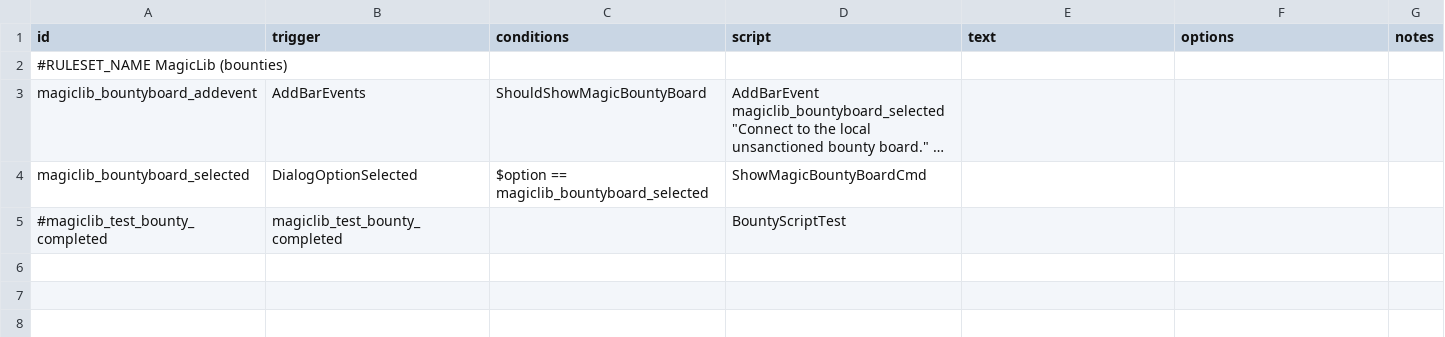
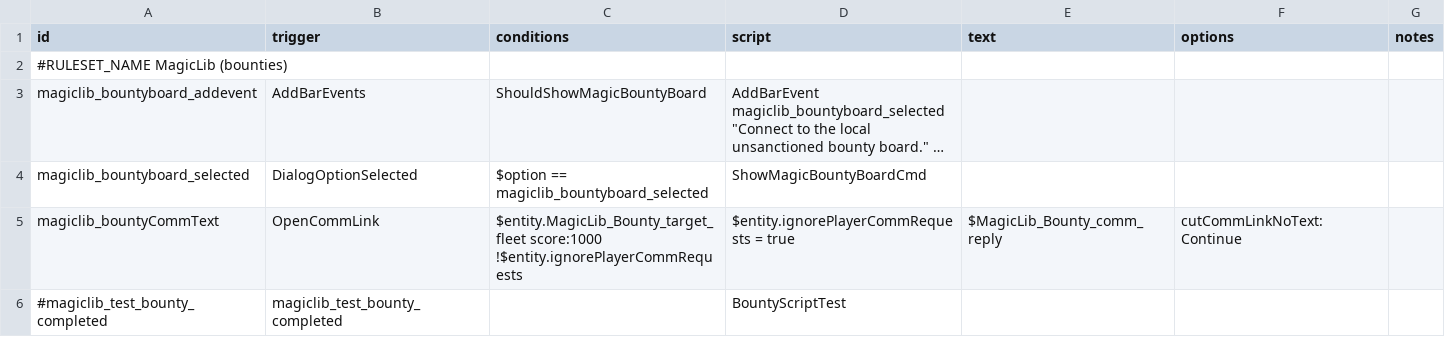
Before and after one commit to MagicLibStarsector/MagicLib, a CSV file: data/campaign/rules.csv, drawn as a sheet; long unchanged cells end in …; ↵ is a line break in a cell; the diff names each change by its address in the sheet, - before the commit and + after, or states it on an @@ line.

Commit message:
added comm reply, and the target fleet tag $MagicLib_Bounty_target_fleet. You might want to check if I did that part correctly

```diff
--- a/data/campaign/rules.csv
+++ b/data/campaign/rules.csv
+row 5: magiclib_bountyCommText | OpenCommLink | $entity.MagicLib_Bounty_target_fleet score:1000 ↵ !$entity.ignorePlayerCommRequests | $entity.ignorePlayerCommRequests = true | $MagicLib_Bounty_comm_reply | cutCommLinkNoText:Continue
```
Also changed, not shown: 2 other files.
